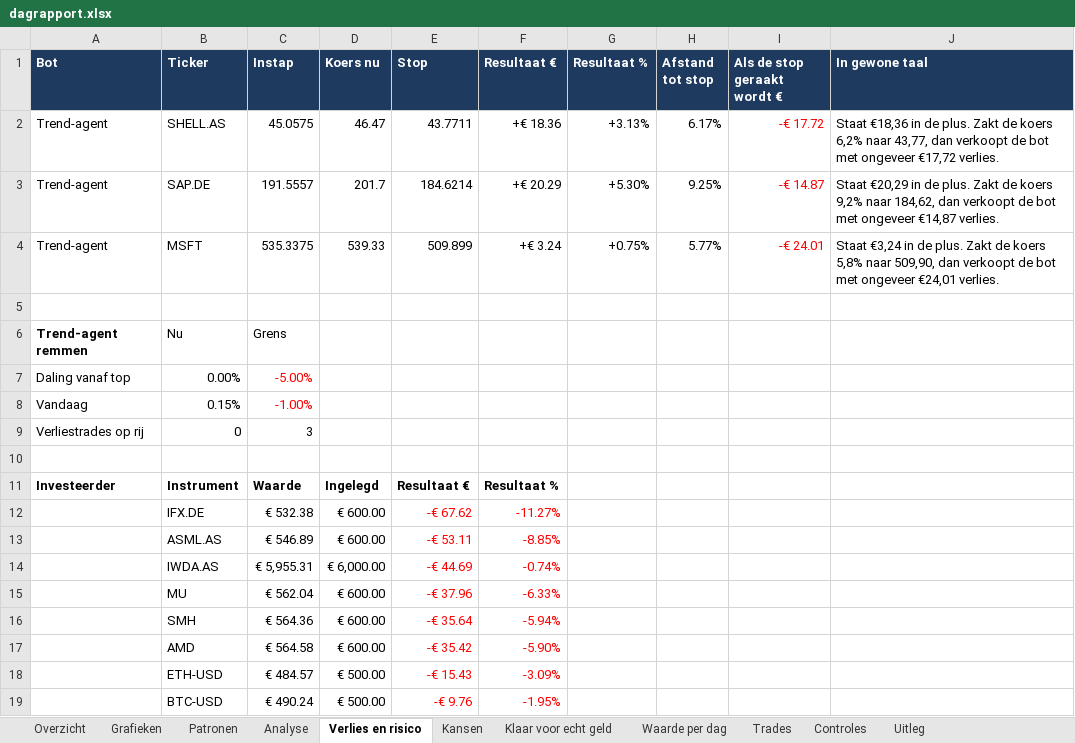
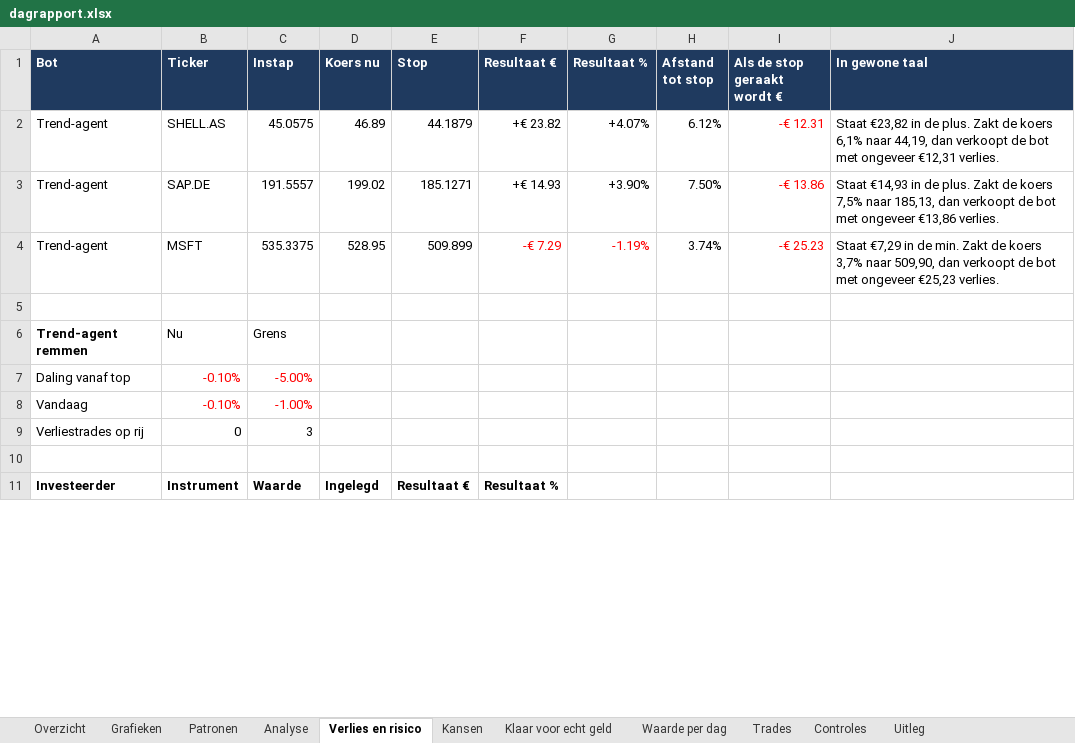
Before and after one commit to Sewpersonic/trend-agent, an Excel workbook: rapporten/dagrapport.xlsx, sheet Verlies en risico, drawn as a sheet; only a part is shown; values as stored, in another font and other column widths than the file's, no borders; removed rows and columns are numbered as before the commit, all else as after; the diff covers the shown part only; the diff names each change by its address in the sheet, - before the commit and + after, or states it on an @@ line.

```diff
--- a/rapporten/dagrapport.xlsx (sheet Verlies en risico)
+++ b/rapporten/dagrapport.xlsx (sheet Verlies en risico)
-D2 (Koers nu): 46.47
+D2 (Koers nu): 46.89
-E2 (Stop): 43.7711
+E2 (Stop): 44.1879
-F2 (Resultaat €): +€ 18.36
+F2 (Resultaat €): +€ 23.82
-G2 (Resultaat %): +3.13%
+G2 (Resultaat %): +4.07%
-H2 (Afstand tot stop): 6.17%
+H2 (Afstand tot stop): 6.12%
-I2 (Als de stop geraakt wordt €): -€ 17.72
+I2 (Als de stop geraakt wordt €): -€ 12.31
-J2 (In gewone taal): Staat €18,36 in de plus. Zakt de koers 6,2% naar 43,77, dan verkoopt de bot met ongeveer €17,72 verlies.
+J2 (In gewone taal): Staat €23,82 in de plus. Zakt de koers 6,1% naar 44,19, dan verkoopt de bot met ongeveer €12,31 verlies.
-D3 (Koers nu): 201.7
+D3 (Koers nu): 199.02
-E3 (Stop): 184.6214
+E3 (Stop): 185.1271
-F3 (Resultaat €): +€ 20.29
+F3 (Resultaat €): +€ 14.93
-G3 (Resultaat %): +5.30%
+G3 (Resultaat %): +3.90%
-H3 (Afstand tot stop): 9.25%
+H3 (Afstand tot stop): 7.50%
-I3 (Als de stop geraakt wordt €): -€ 14.87
+I3 (Als de stop geraakt wordt €): -€ 13.86
-J3 (In gewone taal): Staat €20,29 in de plus. Zakt de koers 9,2% naar 184,62, dan verkoopt de bot met ongeveer €14,87 verlies.
+J3 (In gewone taal): Staat €14,93 in de plus. Zakt de koers 7,5% naar 185,13, dan verkoopt de bot met ongeveer €13,86 verlies.
-D4 (Koers nu): 539.33
+D4 (Koers nu): 528.95
-F4 (Resultaat €): +€ 3.24
+F4 (Resultaat €): -€ 7.29
-F4:G4 text colour: black
+F4:G4 text colour: #FF0000
-G4 (Resultaat %): +0.75%
+G4 (Resultaat %): -1.19%
-H4 (Afstand tot stop): 5.77%
+H4 (Afstand tot stop): 3.74%
-I4 (Als de stop geraakt wordt €): -€ 24.01
+I4 (Als de stop geraakt wordt €): -€ 25.23
-J4 (In gewone taal): Staat €3,24 in de plus. Zakt de koers 5,8% naar 509,90, dan verkoopt de bot met ongeveer €24,01 verlies.
+J4 (In gewone taal): Staat €7,29 in de min. Zakt de koers 3,7% naar 509,90, dan verkoopt de bot met ongeveer €25,23 verlies.
-B7 (Ticker): 0.00%
+B7 (Ticker): -0.10%
-B7:B8 text colour: black
+B7:B8 text colour: #FF0000
-B8 (Ticker): 0.15%
+B8 (Ticker): -0.10%
-row 12:  | IFX.DE | € 532.38 | € 600.00 | -€ 67.62 | -11.27%
-row 13:  | ASML.AS | € 546.89 | € 600.00 | -€ 53.11 | -8.85%
-row 14:  | IWDA.AS | € 5,955.31 | € 6,000.00 | -€ 44.69 | -0.74%
-row 15:  | MU | € 562.04 | € 600.00 | -€ 37.96 | -6.33%
-row 16:  | SMH | € 564.36 | € 600.00 | -€ 35.64 | -5.94%
-row 17:  | AMD | € 564.58 | € 600.00 | -€ 35.42 | -5.90%
-row 18:  | ETH-USD | € 484.57 | € 500.00 | -€ 15.43 | -3.09%
-row 19:  | BTC-USD | € 490.24 | € 500.00 | -€ 9.76 | -1.95%
```
Also changed, not shown: 8 added rows elsewhere in this sheet, sheet Patronen, sheet Kansen, sheet Grafieken, sheet Overzicht, sheet Analyse, sheet Waarde per dag, 1 more sheet, charts or pictures, rapporten/investeerder.xlsx, rapporten/trend-agent.xlsx, 53 other files.
